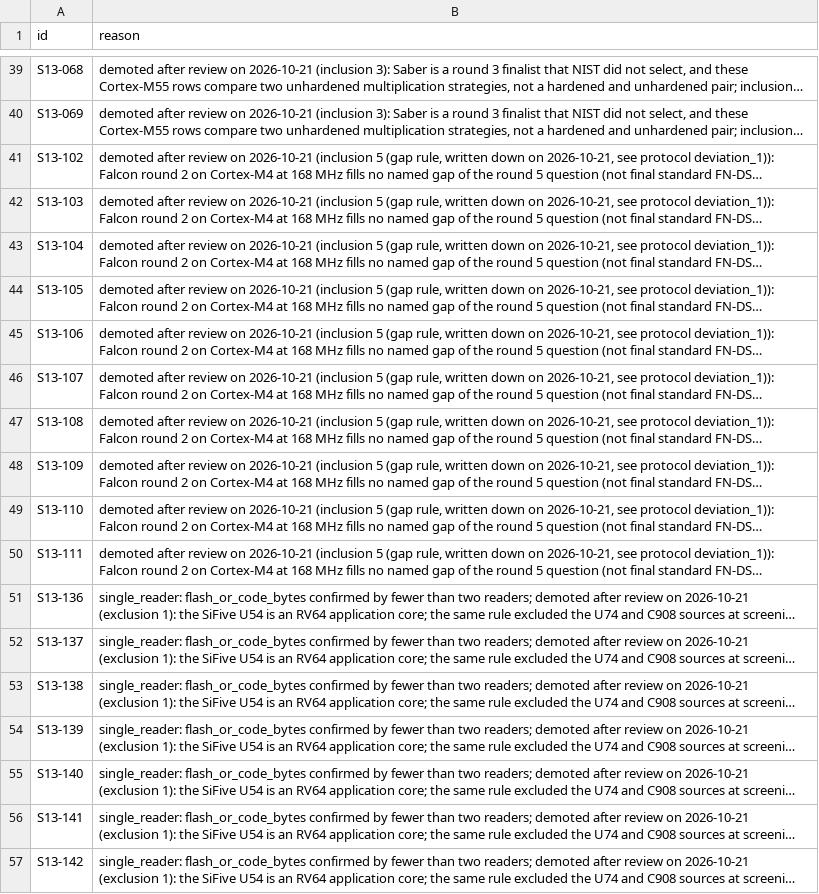
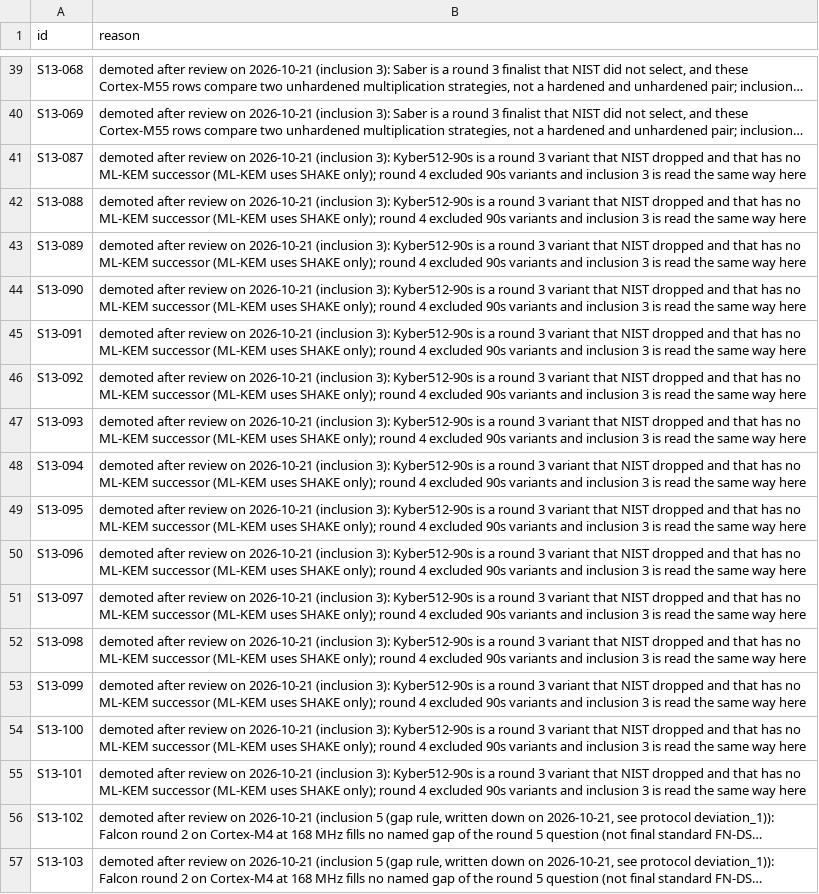
Before and after one commit to hudasol/post-quantum-security, a CSV file: data/verify6/not_promoted.csv, drawn as a sheet; only a part is shown, gaps mark what is left out; the shorter side is filled out with more unchanged rows; long unchanged cells end in …; the diff names each change by its address in the sheet, - before the commit and + after, or states it on an @@ line.

Commit message:
Demote the 15 Kyber512-90s rows under inclusion 3 as round 4 did, count the round 5 flow as this repository's records, and regenerate the evidence, statistics, paper and proposals (review pass 2)

```diff
--- a/data/verify6/not_promoted.csv
+++ b/data/verify6/not_promoted.csv
+row 41: S13-087 | demoted after review on 2026-10-21 (inclusion 3): Kyber512-90s is a round 3 variant that NIST dropped and that has no ML-KEM successor (ML-KEM uses SHAKE only); round 4 excluded 90s variants and inclusion 3 is read the same way here
+row 42: S13-088 | demoted after review on 2026-10-21 (inclusion 3): Kyber512-90s is a round 3 variant that NIST dropped and that has no ML-KEM successor (ML-KEM uses SHAKE only); round 4 excluded 90s variants and inclusion 3 is read the same way here
+row 43: S13-089 | demoted after review on 2026-10-21 (inclusion 3): Kyber512-90s is a round 3 variant that NIST dropped and that has no ML-KEM successor (ML-KEM uses SHAKE only); round 4 excluded 90s variants and inclusion 3 is read the same way here
+row 44: S13-090 | demoted after review on 2026-10-21 (inclusion 3): Kyber512-90s is a round 3 variant that NIST dropped and that has no ML-KEM successor (ML-KEM uses SHAKE only); round 4 excluded 90s variants and inclusion 3 is read the same way here
+row 45: S13-091 | demoted after review on 2026-10-21 (inclusion 3): Kyber512-90s is a round 3 variant that NIST dropped and that has no ML-KEM successor (ML-KEM uses SHAKE only); round 4 excluded 90s variants and inclusion 3 is read the same way here
+row 46: S13-092 | demoted after review on 2026-10-21 (inclusion 3): Kyber512-90s is a round 3 variant that NIST dropped and that has no ML-KEM successor (ML-KEM uses SHAKE only); round 4 excluded 90s variants and inclusion 3 is read the same way here
+row 47: S13-093 | demoted after review on 2026-10-21 (inclusion 3): Kyber512-90s is a round 3 variant that NIST dropped and that has no ML-KEM successor (ML-KEM uses SHAKE only); round 4 excluded 90s variants and inclusion 3 is read the same way here
+row 48: S13-094 | demoted after review on 2026-10-21 (inclusion 3): Kyber512-90s is a round 3 variant that NIST dropped and that has no ML-KEM successor (ML-KEM uses SHAKE only); round 4 excluded 90s variants and inclusion 3 is read the same way here
+row 49: S13-095 | demoted after review on 2026-10-21 (inclusion 3): Kyber512-90s is a round 3 variant that NIST dropped and that has no ML-KEM successor (ML-KEM uses SHAKE only); round 4 excluded 90s variants and inclusion 3 is read the same way here
+row 50: S13-096 | demoted after review on 2026-10-21 (inclusion 3): Kyber512-90s is a round 3 variant that NIST dropped and that has no ML-KEM successor (ML-KEM uses SHAKE only); round 4 excluded 90s variants and inclusion 3 is read the same way here
+row 51: S13-097 | demoted after review on 2026-10-21 (inclusion 3): Kyber512-90s is a round 3 variant that NIST dropped and that has no ML-KEM successor (ML-KEM uses SHAKE only); round 4 excluded 90s variants and inclusion 3 is read the same way here
+row 52: S13-098 | demoted after review on 2026-10-21 (inclusion 3): Kyber512-90s is a round 3 variant that NIST dropped and that has no ML-KEM successor (ML-KEM uses SHAKE only); round 4 excluded 90s variants and inclusion 3 is read the same way here
+row 53: S13-099 | demoted after review on 2026-10-21 (inclusion 3): Kyber512-90s is a round 3 variant that NIST dropped and that has no ML-KEM successor (ML-KEM uses SHAKE only); round 4 excluded 90s variants and inclusion 3 is read the same way here
+row 54: S13-100 | demoted after review on 2026-10-21 (inclusion 3): Kyber512-90s is a round 3 variant that NIST dropped and that has no ML-KEM successor (ML-KEM uses SHAKE only); round 4 excluded 90s variants and inclusion 3 is read the same way here
+row 55: S13-101 | demoted after review on 2026-10-21 (inclusion 3): Kyber512-90s is a round 3 variant that NIST dropped and that has no ML-KEM successor (ML-KEM uses SHAKE only); round 4 excluded 90s variants and inclusion 3 is read the same way here
```
Also changed, not shown: data/meta/cycle_groups.csv, data/meta/hierarchical_rows.csv, 26 other files.
